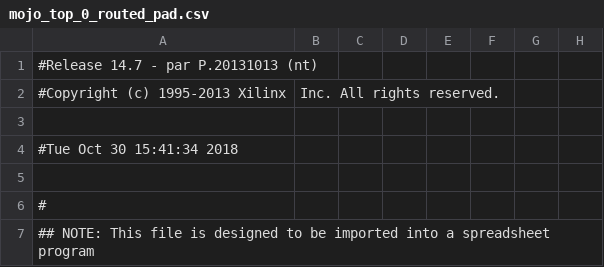
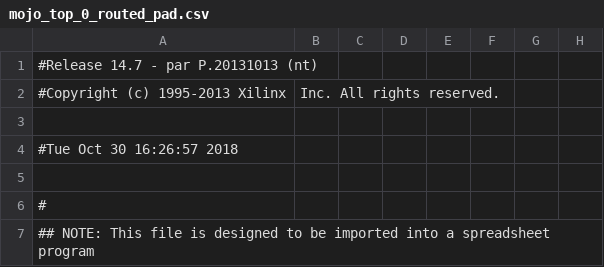
Before and after one commit to aidenchia/CompStruc1D, a CSV file: ALU/work/planAhead/ALU/ALU.runs/impl_1/mojo_top_0_routed_pad.csv, drawn as a sheet; only a part is shown; the diff names each change by its address in the sheet, - before the commit and + after, or states it on an @@ line.

Commit message:
fixed the auto fsm, and now showing a and b values, beautiful

```diff
--- a/ALU/work/planAhead/ALU/ALU.runs/impl_1/mojo_top_0_routed_pad.csv
+++ b/ALU/work/planAhead/ALU/ALU.runs/impl_1/mojo_top_0_routed_pad.csv
-A4: #Tue Oct 30 15:41:34 2018
+A4: #Tue Oct 30 16:26:57 2018
```
Also changed, not shown: 58 other files.
